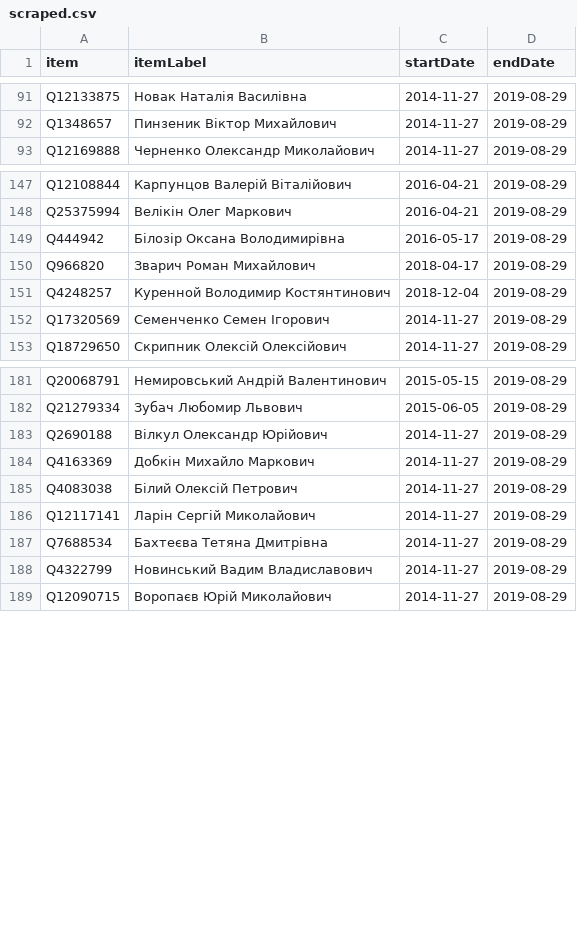
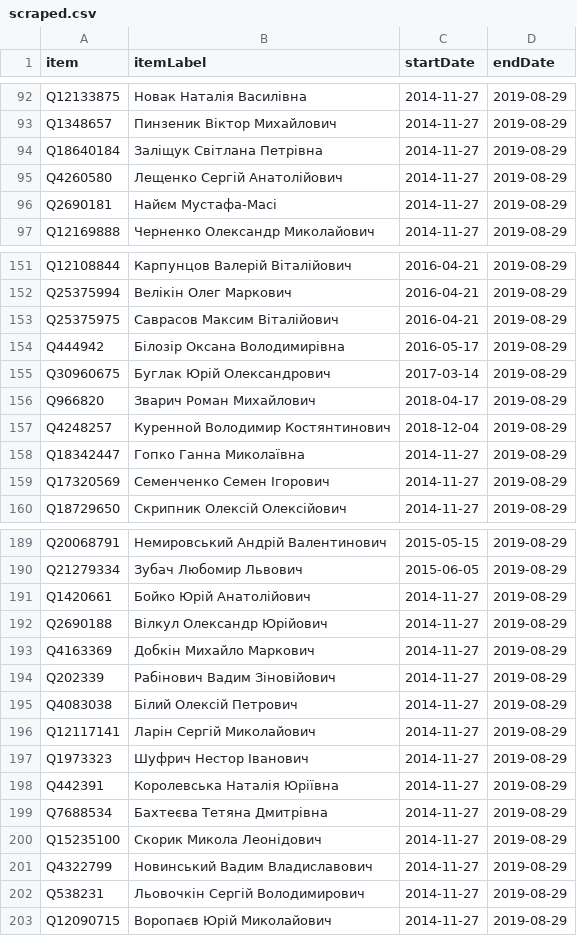
Before and after one commit to every-politician-scrapers/ukraine-cabinet, a CSV file: sources/rada-8/scraped.csv, drawn as a sheet; only a part is shown, gaps mark what is left out; the diff covers the shown part only.

```diff
--- a/sources/rada-8/scraped.csv
+++ b/sources/rada-8/scraped.csv
@@ -92,2 +93,5 @@ Q12133875,Новак Наталія Василівна,2014-11-27,2019-08-29
 Q1348657,Пинзеник Віктор Михайлович,2014-11-27,2019-08-29
+Q18640184,Заліщук Світлана Петрівна,2014-11-27,2019-08-29
+Q4260580,Лещенко Сергій Анатолійович,2014-11-27,2019-08-29
+Q2690181,Найєм Мустафа-Масі,2014-11-27,2019-08-29
 Q12169888,Черненко Олександр Миколайович,2014-11-27,2019-08-29
@@ -148,5 +152,8 @@ Q12108844,Карпунцов Валерій Віталійович,2016-04-21,20
 Q25375994,Велікін Олег Маркович,2016-04-21,2019-08-29
+Q25375975,Саврасов Максим Віталійович,2016-04-21,2019-08-29
 Q444942,Білозір Оксана Володимирівна,2016-05-17,2019-08-29
+Q30960675,Буглак Юрій Олександрович,2017-03-14,2019-08-29
 Q966820,Зварич Роман Михайлович,2018-04-17,2019-08-29
 Q4248257,Куренной Володимир Костянтинович,2018-12-04,2019-08-29
+Q18342447,Гопко Ганна Миколаївна,2014-11-27,2019-08-29
 Q17320569,Семенченко Семен Ігорович,2014-11-27,2019-08-29
@@ -182,8 +190,14 @@ Q20068791,Немировський Андрій Валентинович,2015-05
 Q21279334,Зубач Любомир Львович,2015-06-05,2019-08-29
+Q1420661,Бойко Юрій Анатолійович,2014-11-27,2019-08-29
 Q2690188,Вілкул Олександр Юрійович,2014-11-27,2019-08-29
 Q4163369,Добкін Михайло Маркович,2014-11-27,2019-08-29
+Q202339,Рабінович Вадим Зіновійович,2014-11-27,2019-08-29
 Q4083038,Білий Олексій Петрович,2014-11-27,2019-08-29
 Q12117141,Ларін Сергій Миколайович,2014-11-27,2019-08-29
+Q1973323,Шуфрич Нестор Іванович,2014-11-27,2019-08-29
+Q442391,Королевська Наталія Юріївна,2014-11-27,2019-08-29
 Q7688534,Бахтеєва Тетяна Дмитрівна,2014-11-27,2019-08-29
+Q15235100,Скорик Микола Леонідович,2014-11-27,2019-08-29
 Q4322799,Новинський Вадим Владиславович,2014-11-27,2019-08-29
+Q538231,Льовочкін Сергій Володимирович,2014-11-27,2019-08-29
 Q12090715,Воропаєв Юрій Миколайович,2014-11-27,2019-08-29
```
Also changed, not shown: 2 added rows and 2 edited cells elsewhere in this file, sources/rada-8/diff.csv.
